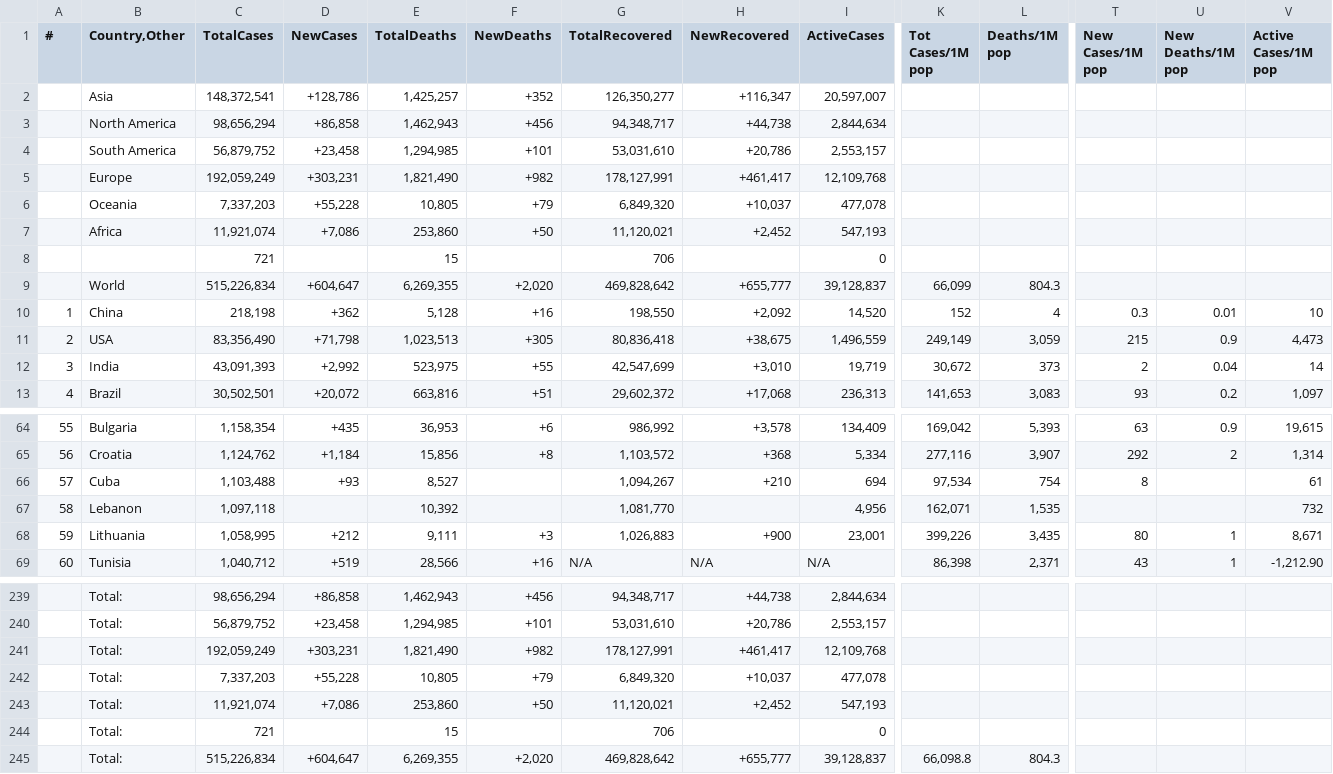
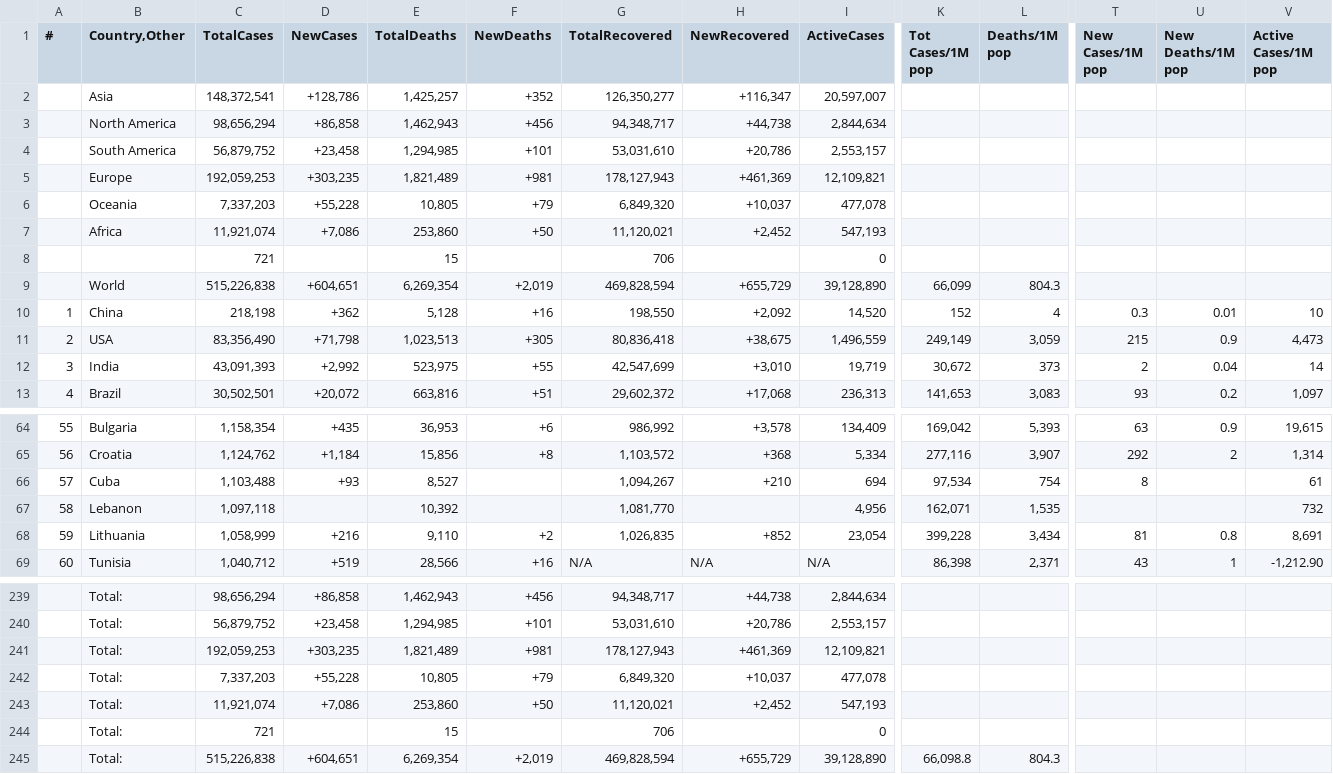
Before and after one commit to Covid-Data-API/Worldometer-Covid-Data-API, a CSV file: Table2.csv, drawn as a sheet; only a part is shown, gaps mark what is left out; removed rows and columns are numbered as before the commit, all else as after; rows hold the shown columns only; the diff names each change by its address in the sheet, - before the commit and + after, or states it on an @@ line.

```diff
--- a/Table2.csv
+++ b/Table2.csv
-row 5:  | Europe | 192,059,249 | +303,231 | 1,821,490 | +982 | 178,127,991 | +461,417 | 12,109,768
+row 5:  | Europe | 192,059,253 | +303,235 | 1,821,489 | +981 | 178,127,943 | +461,369 | 12,109,821
-row 9:  | World | 515,226,834 | +604,647 | 6,269,355 | +2,020 | 469,828,642 | +655,777 | 39,128,837 | 66,099 | 804.3
+row 9:  | World | 515,226,838 | +604,651 | 6,269,354 | +2,019 | 469,828,594 | +655,729 | 39,128,890 | 66,099 | 804.3
-C68 (TotalCases): 1,058,995
+C68 (TotalCases): 1,058,999
-D68 (NewCases): +212
+D68 (NewCases): +216
-E68 (TotalDeaths): 9,111
+E68 (TotalDeaths): 9,110
-F68 (NewDeaths): +3
+F68 (NewDeaths): +2
-G68 (TotalRecovered): 1,026,883
+G68 (TotalRecovered): 1,026,835
-H68 (NewRecovered): +900
+H68 (NewRecovered): +852
-I68 (ActiveCases): 23,001
+I68 (ActiveCases): 23,054
-K68 (Tot Cases/1M pop): 399,226
+K68 (Tot Cases/1M pop): 399,228
-L68 (Deaths/1M pop): 3,435
+L68 (Deaths/1M pop): 3,434
-T68 (New Cases/1M pop): 80
+T68 (New Cases/1M pop): 81
-U68 (New Deaths/1M pop): 1
+U68 (New Deaths/1M pop): 0.8
-V68 (Active Cases/1M pop): 8,671
+V68 (Active Cases/1M pop): 8,691
-row 241:  | Total: | 192,059,249 | +303,231 | 1,821,490 | +982 | 178,127,991 | +461,417 | 12,109,768
+row 241:  | Total: | 192,059,253 | +303,235 | 1,821,489 | +981 | 178,127,943 | +461,369 | 12,109,821
-row 245:  | Total: | 515,226,834 | +604,647 | 6,269,355 | +2,020 | 469,828,642 | +655,777 | 39,128,837 | 66,098.8 | 804.3
+row 245:  | Total: | 515,226,838 | +604,651 | 6,269,354 | +2,019 | 469,828,594 | +655,729 | 39,128,890 | 66,098.8 | 804.3
```
Also changed, not shown: 1 other file.
